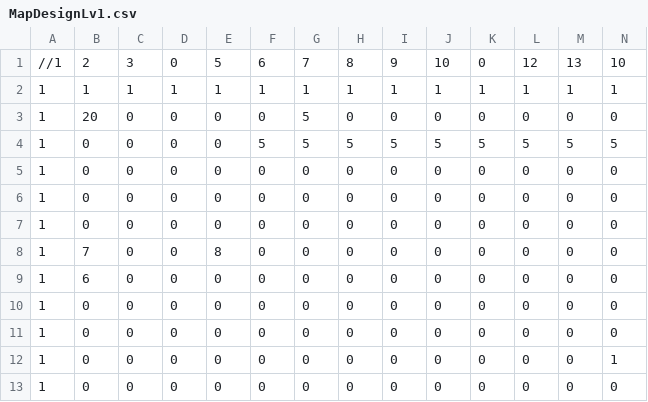
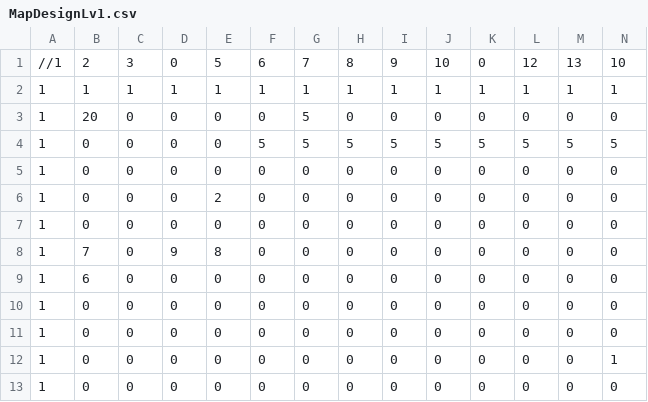
Before and after one commit to Pyrolf/SP3_Grp3, a CSV file: Base/Image/MapDesignLv1.csv, drawn as a sheet; only a part is shown; removed rows and columns are numbered as before the commit, all else as after; rows hold the shown columns only; the diff names each change by its address in the sheet, - before the commit and + after, or states it on an @@ line.

```diff
--- a/Base/Image/MapDesignLv1.csv
+++ b/Base/Image/MapDesignLv1.csv
+row 6: 1 | 0 | 0 | 0 | 2 | 0 | 0 | 0 | 0 | 0 | 0 | 0 | 0 | 0
-row 7: 1 | 0 | 0 | 0 | 0 | 0 | 0 | 0 | 0 | 0 | 0 | 0 | 0 | 0
-D8: 0
+D8: 9
```
Also changed, not shown: 4 other files.
